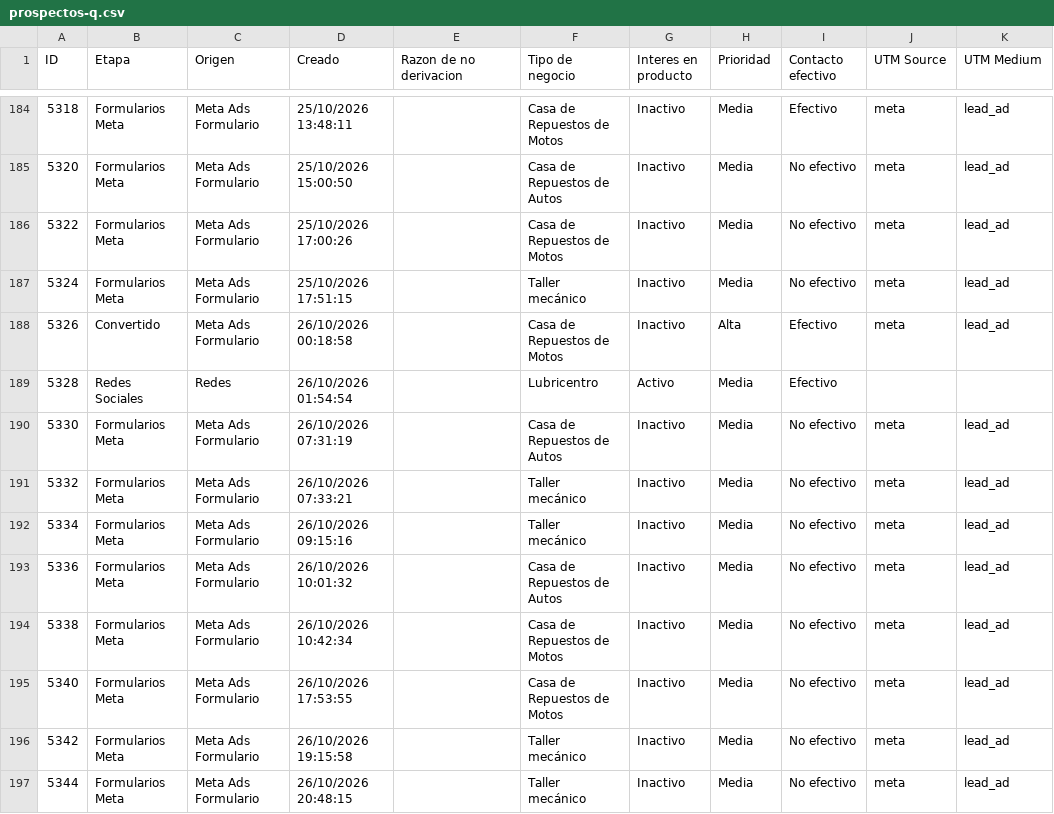
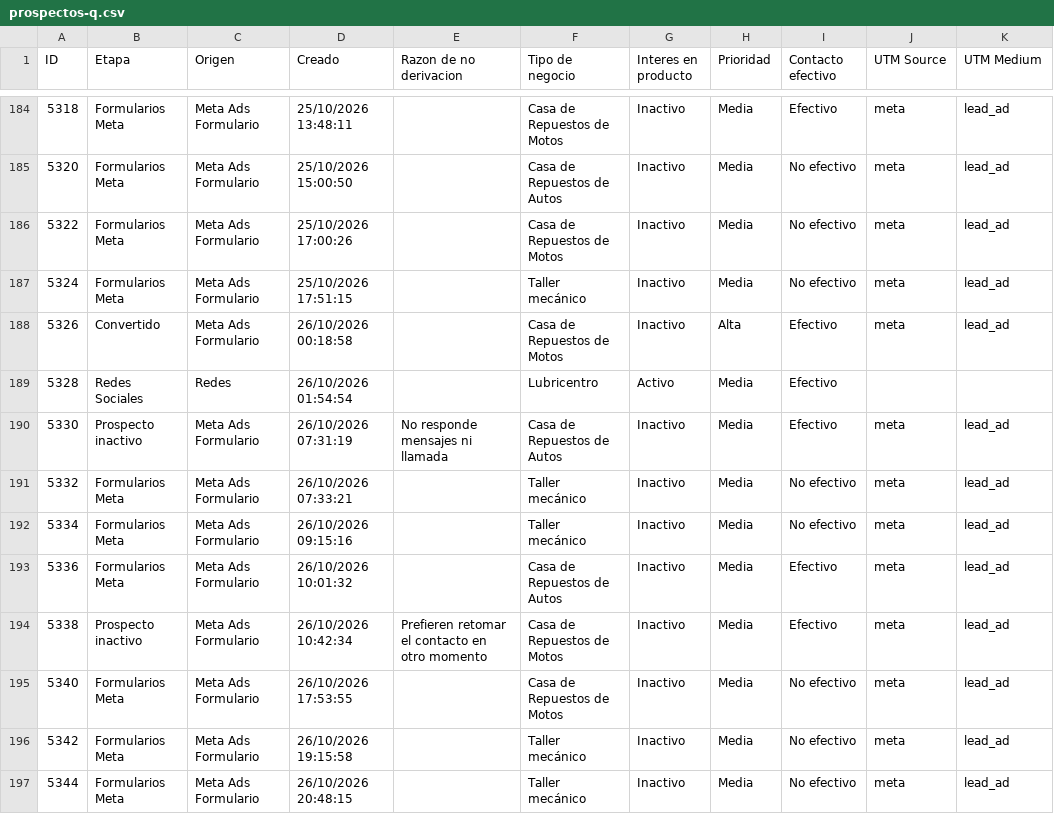
Before and after one commit to joanavillarreal/growth-lupa, a CSV file: meta/datos/crm/panel/prospectos-q.csv, drawn as a sheet; only a part is shown, gaps mark what is left out; the diff covers the shown part only; the diff names each change by its address in the sheet, - before the commit and + after, or states it on an @@ line.

```diff
--- a/meta/datos/crm/panel/prospectos-q.csv
+++ b/meta/datos/crm/panel/prospectos-q.csv
-B190 (Etapa): Formularios Meta
+B190 (Etapa): Prospecto inactivo
-E190 (Razon de no derivacion): (empty)
+E190 (Razon de no derivacion): No responde mensajes ni llamada
-I190 (Contacto efectivo): No efectivo
+I190 (Contacto efectivo): Efectivo
-I193:I194 (Contacto efectivo): No efectivo
+I193:I194 (Contacto efectivo): Efectivo
-B194 (Etapa): Formularios Meta
+B194 (Etapa): Prospecto inactivo
-E194 (Razon de no derivacion): (empty)
+E194 (Razon de no derivacion): Prefieren retomar el contacto en otro momento
```
Also changed, not shown: 2 added rows and 16 edited cells elsewhere in this file, 20 other files.
